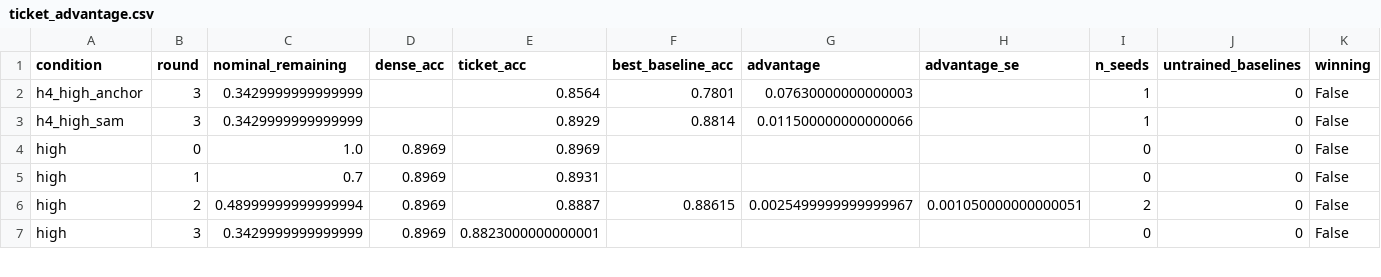
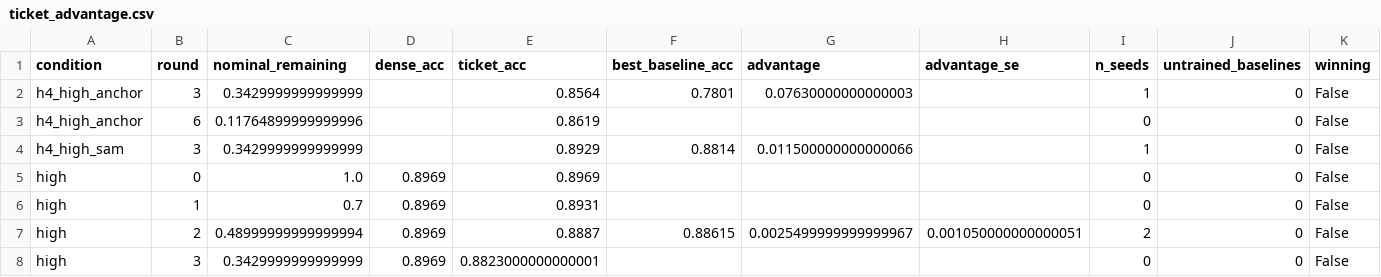
Before and after one commit to kneat2448/LTH-ML-final, a CSV file: results/ticket_advantage.csv, drawn as a sheet; only a part is shown.

```diff
--- a/results/ticket_advantage.csv
+++ b/results/ticket_advantage.csv
@@ -2,2 +2,3 @@ condition,round,nominal_remaining,dense_acc,ticket_acc,best_baseline_acc,advanta
 h4_high_anchor,3,0.3429999999999999,,0.8564,0.7801,0.07630000000000003,,1,0,False
+h4_high_anchor,6,0.11764899999999996,,0.8619,,,,0,0,False
 h4_high_sam,3,0.3429999999999999,,0.8929,0.8814,0.011500000000000066,,1,0,False
```
Also changed, not shown: results/summary.csv, 2 other files.
